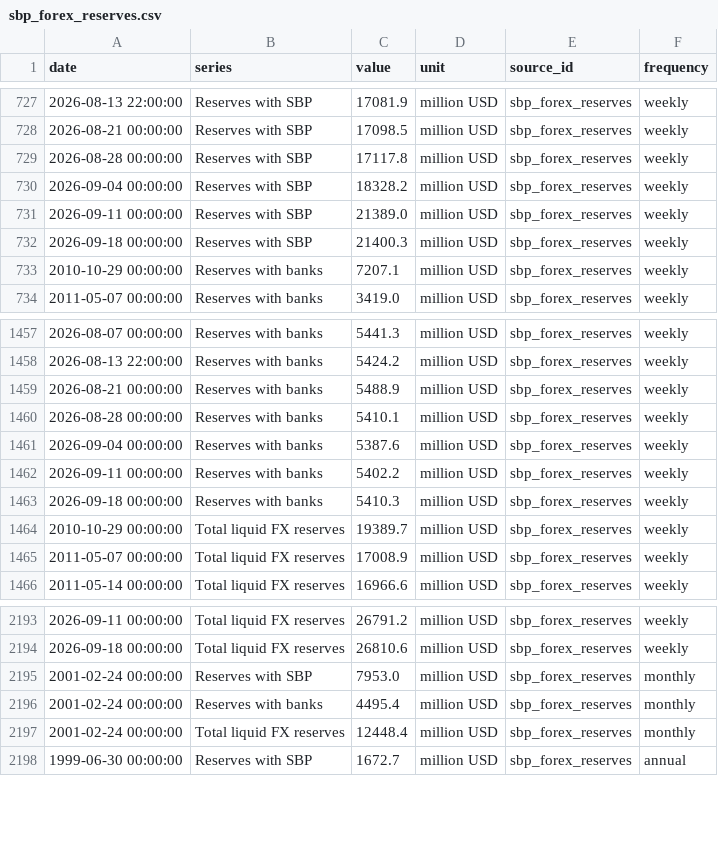
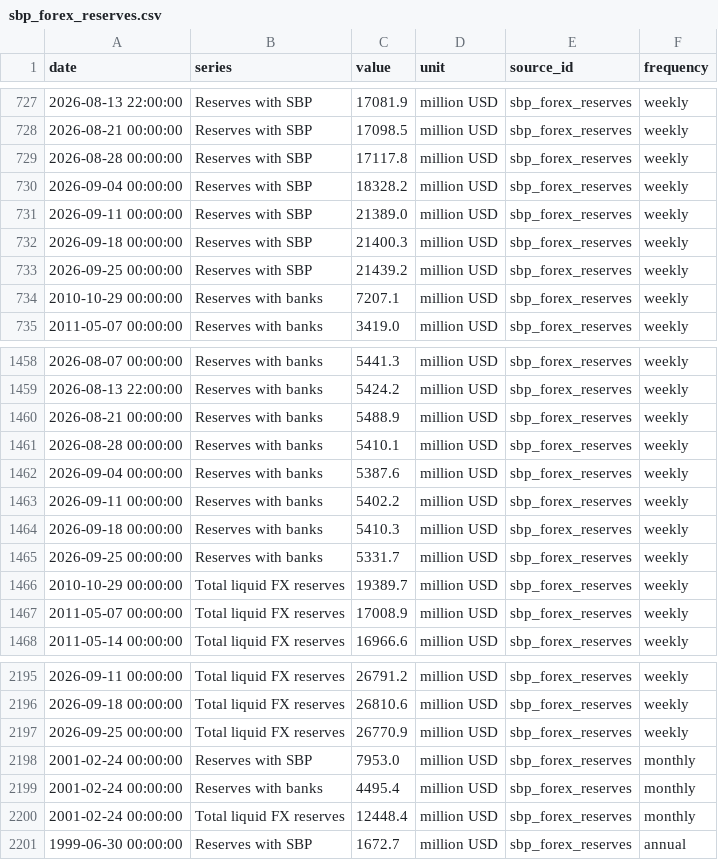
Before and after one commit to mluqmanmwt/PIDE-Macroeconomic-Dashboard, a CSV file: data/processed/sbp_forex_reserves.csv, drawn as a sheet; only a part is shown, gaps mark what is left out.

```diff
--- a/data/processed/sbp_forex_reserves.csv
+++ b/data/processed/sbp_forex_reserves.csv
@@ -732,2 +732,3 @@ date,series,value,unit,source_id,frequency
 2026-09-18 00:00:00,Reserves with SBP,21400.3,million USD,sbp_forex_reserves,weekly
+2026-09-25 00:00:00,Reserves with SBP,21439.2,million USD,sbp_forex_reserves,weekly
 2010-10-29 00:00:00,Reserves with banks,7207.1,million USD,sbp_forex_reserves,weekly
@@ -1463,2 +1464,3 @@ date,series,value,unit,source_id,frequency
 2026-09-18 00:00:00,Reserves with banks,5410.3,million USD,sbp_forex_reserves,weekly
+2026-09-25 00:00:00,Reserves with banks,5331.7,million USD,sbp_forex_reserves,weekly
 2010-10-29 00:00:00,Total liquid FX reserves,19389.7,million USD,sbp_forex_reserves,weekly
@@ -2194,2 +2196,3 @@ date,series,value,unit,source_id,frequency
 2026-09-18 00:00:00,Total liquid FX reserves,26810.6,million USD,sbp_forex_reserves,weekly
+2026-09-25 00:00:00,Total liquid FX reserves,26770.9,million USD,sbp_forex_reserves,weekly
 2001-02-24 00:00:00,Reserves with SBP,7953.0,million USD,sbp_forex_reserves,monthly
```
Also changed, not shown: data/metadata/series_index.csv, data/processed/pbs_spi_weekly.csv, 6 other files.
